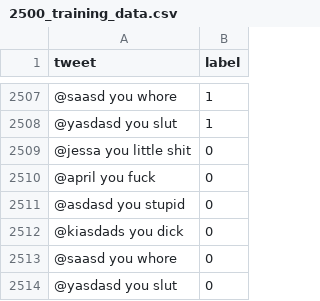
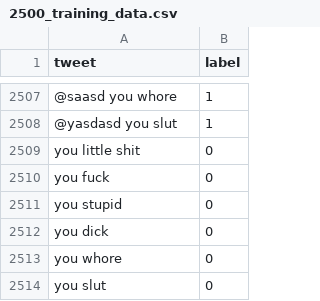
Before and after one commit to ahjummah/TFD_, a CSV file: Training_Dataset/2500_training_data.csv, drawn as a sheet; only a part is shown, gaps mark what is left out.

```diff
--- a/Training_Dataset/2500_training_data.csv
+++ b/Training_Dataset/2500_training_data.csv
@@ -2508,7 +2508,7 @@ tweet,label
  @yasdasd you slut ,1
- @jessa you little shit ,0
- @april you fuck ,0
- @asdasd you stupid ,0
- @kiasdads you dick ,0
- @saasd you whore ,0
- @yasdasd you slut ,0
+ you little shit ,0
+ you fuck ,0
+ you stupid ,0
+ you dick ,0
+ you whore ,0
+ you slut ,0
```
Also changed, not shown: Training_Dataset/2500_training_data_2.csv, 7 other files.
